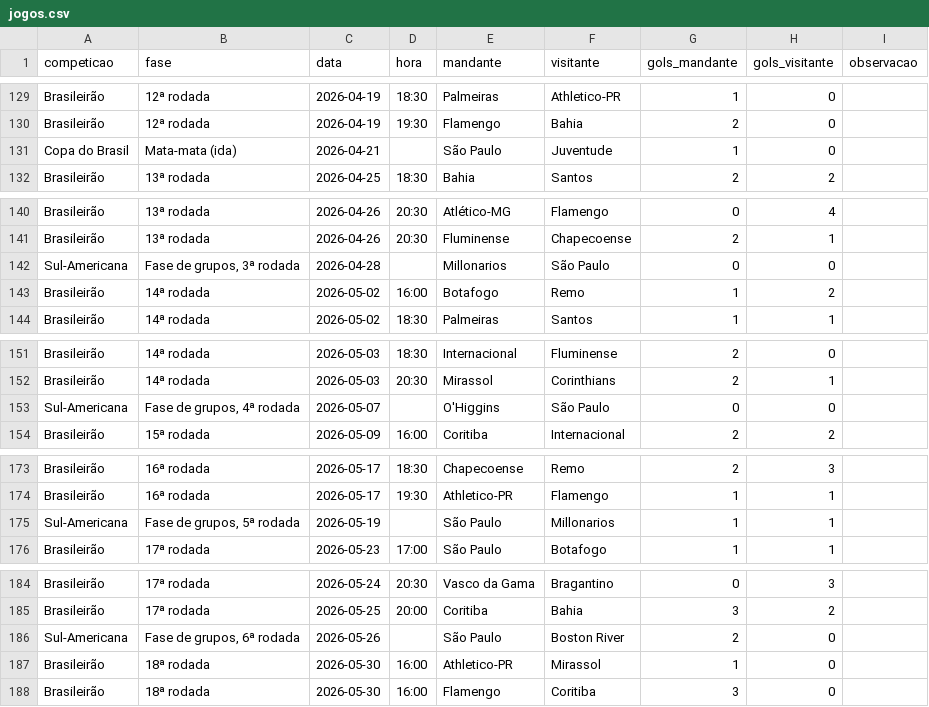
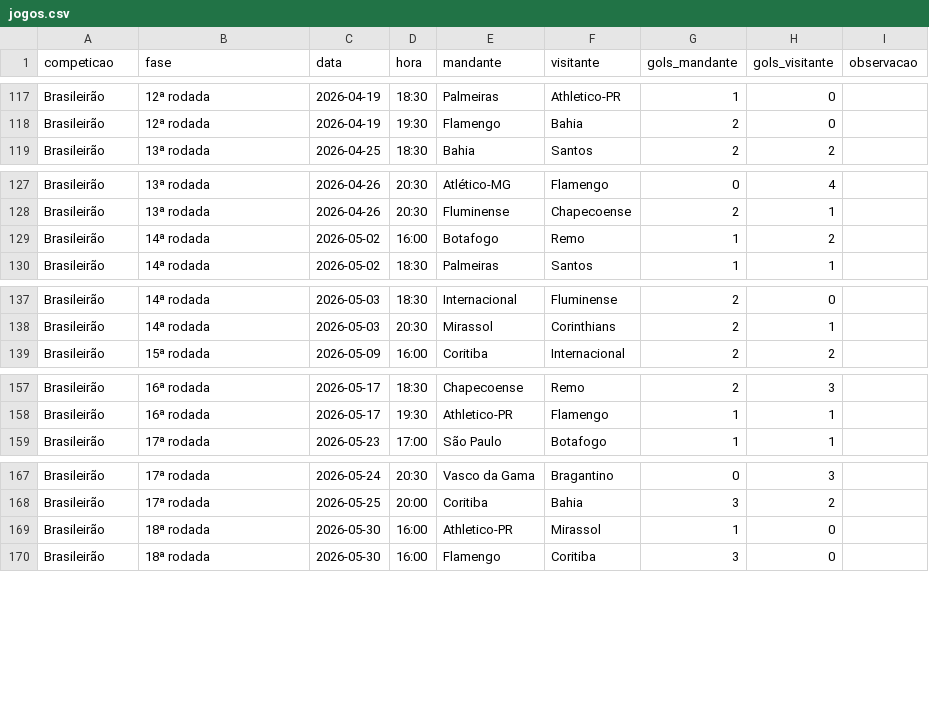
Before and after one commit to alanhassan951/painel-brasileirao, a CSV file: dados/jogos.csv, drawn as a sheet; only a part is shown, gaps mark what is left out; the diff covers the shown part only.

```diff
--- a/dados/jogos.csv
+++ b/dados/jogos.csv
@@ -130,3 +118,2 @@ Brasileirão,12ª rodada,2026-04-19,18:30,Palmeiras,Athletico-PR,1,0,
 Brasileirão,12ª rodada,2026-04-19,19:30,Flamengo,Bahia,2,0,
-Copa do Brasil,Mata-mata (ida),2026-04-21,,São Paulo,Juventude,1,0,
 Brasileirão,13ª rodada,2026-04-25,18:30,Bahia,Santos,2,2,
@@ -141,3 +128,2 @@ Brasileirão,13ª rodada,2026-04-26,20:30,Atlético-MG,Flamengo,0,4,
 Brasileirão,13ª rodada,2026-04-26,20:30,Fluminense,Chapecoense,2,1,
-Sul-Americana,"Fase de grupos, 3ª rodada",2026-04-28,,Millonarios,São Paulo,0,0,
 Brasileirão,14ª rodada,2026-05-02,16:00,Botafogo,Remo,1,2,
@@ -152,3 +138,2 @@ Brasileirão,14ª rodada,2026-05-03,18:30,Internacional,Fluminense,2,0,
 Brasileirão,14ª rodada,2026-05-03,20:30,Mirassol,Corinthians,2,1,
-Sul-Americana,"Fase de grupos, 4ª rodada",2026-05-07,,O'Higgins,São Paulo,0,0,
 Brasileirão,15ª rodada,2026-05-09,16:00,Coritiba,Internacional,2,2,
@@ -174,3 +158,2 @@ Brasileirão,16ª rodada,2026-05-17,18:30,Chapecoense,Remo,2,3,
 Brasileirão,16ª rodada,2026-05-17,19:30,Athletico-PR,Flamengo,1,1,
-Sul-Americana,"Fase de grupos, 5ª rodada",2026-05-19,,São Paulo,Millonarios,1,1,
 Brasileirão,17ª rodada,2026-05-23,17:00,São Paulo,Botafogo,1,1,
@@ -185,3 +168,2 @@ Brasileirão,17ª rodada,2026-05-24,20:30,Vasco da Gama,Bragantino,0,3,
 Brasileirão,17ª rodada,2026-05-25,20:00,Coritiba,Bahia,3,2,
-Sul-Americana,"Fase de grupos, 6ª rodada",2026-05-26,,São Paulo,Boston River,2,0,
 Brasileirão,18ª rodada,2026-05-30,16:00,Athletico-PR,Mirassol,1,0,
```
Also changed, not shown: 17 removed rows elsewhere in this file, 3 other files.
